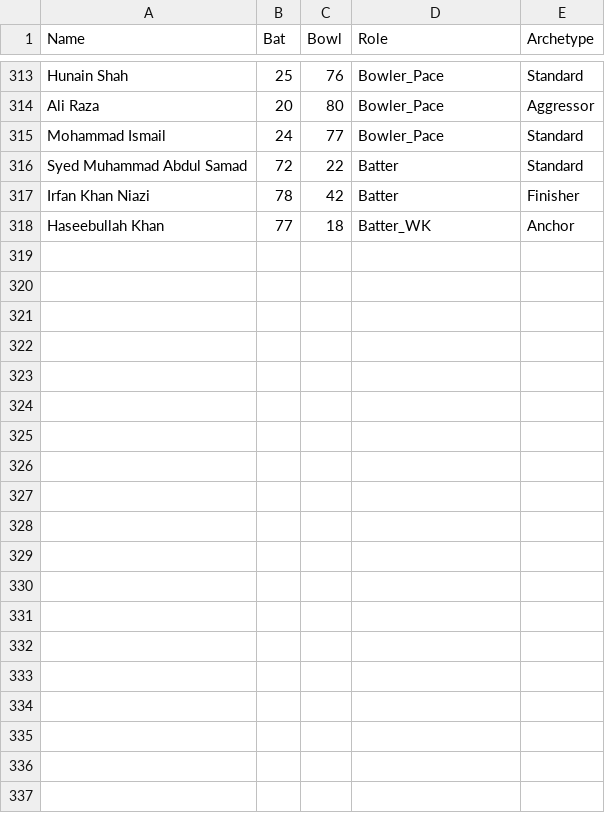
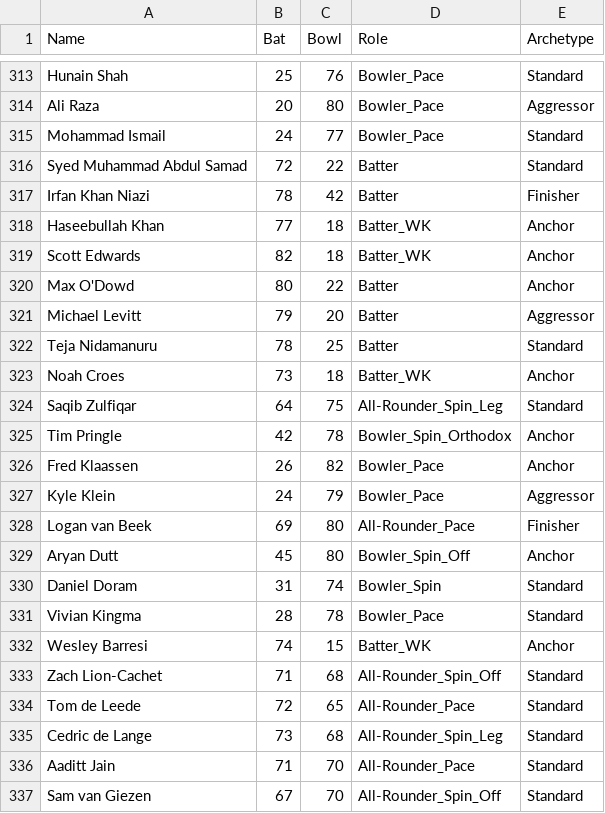
Before and after one commit to TheJaiv/CricVerse, a CSV file: players_master.csv, drawn as a sheet; only a part is shown, gaps mark what is left out; the diff covers the shown part only; the diff names each change by its address in the sheet, - before the commit and + after, or states it on an @@ line.

```diff
--- a/players_master.csv
+++ b/players_master.csv
+row 319: Scott Edwards | 82 | 18 | Batter_WK | Anchor
+row 320: Max O'Dowd | 80 | 22 | Batter | Anchor
+row 321: Michael Levitt | 79 | 20 | Batter | Aggressor
+row 322: Teja Nidamanuru | 78 | 25 | Batter | Standard
+row 323: Noah Croes | 73 | 18 | Batter_WK | Anchor
+row 324: Saqib Zulfiqar | 64 | 75 | All-Rounder_Spin_Leg | Standard
+row 325: Tim Pringle | 42 | 78 | Bowler_Spin_Orthodox | Anchor
+row 326: Fred Klaassen | 26 | 82 | Bowler_Pace | Anchor
+row 327: Kyle Klein | 24 | 79 | Bowler_Pace | Aggressor
+row 328: Logan van Beek | 69 | 80 | All-Rounder_Pace | Finisher
+row 329: Aryan Dutt | 45 | 80 | Bowler_Spin_Off | Anchor
+row 330: Daniel Doram | 31 | 74 | Bowler_Spin | Standard
+row 331: Vivian Kingma | 28 | 78 | Bowler_Pace | Standard
+row 332: Wesley Barresi | 74 | 15 | Batter_WK | Anchor
+row 333: Zach Lion-Cachet | 71 | 68 | All-Rounder_Spin_Off | Standard
+row 334: Tom de Leede | 72 | 65 | All-Rounder_Pace | Standard
+row 335: Cedric de Lange | 73 | 68 | All-Rounder_Spin_Leg | Standard
+row 336: Aaditt Jain | 71 | 70 | All-Rounder_Pace | Standard
+row 337: Sam van Giezen | 67 | 70 | All-Rounder_Spin_Off | Standard
```
Also changed, not shown: 20 added rows elsewhere in this file, 6 other files.
